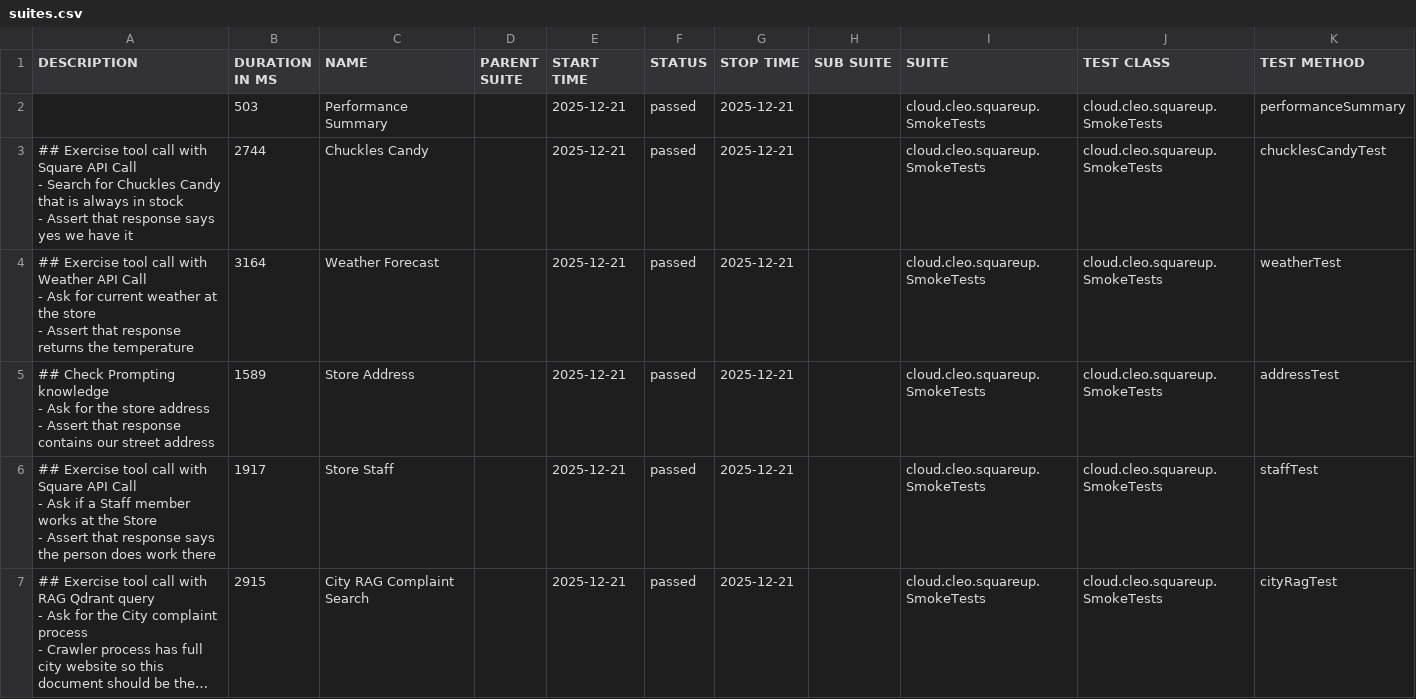
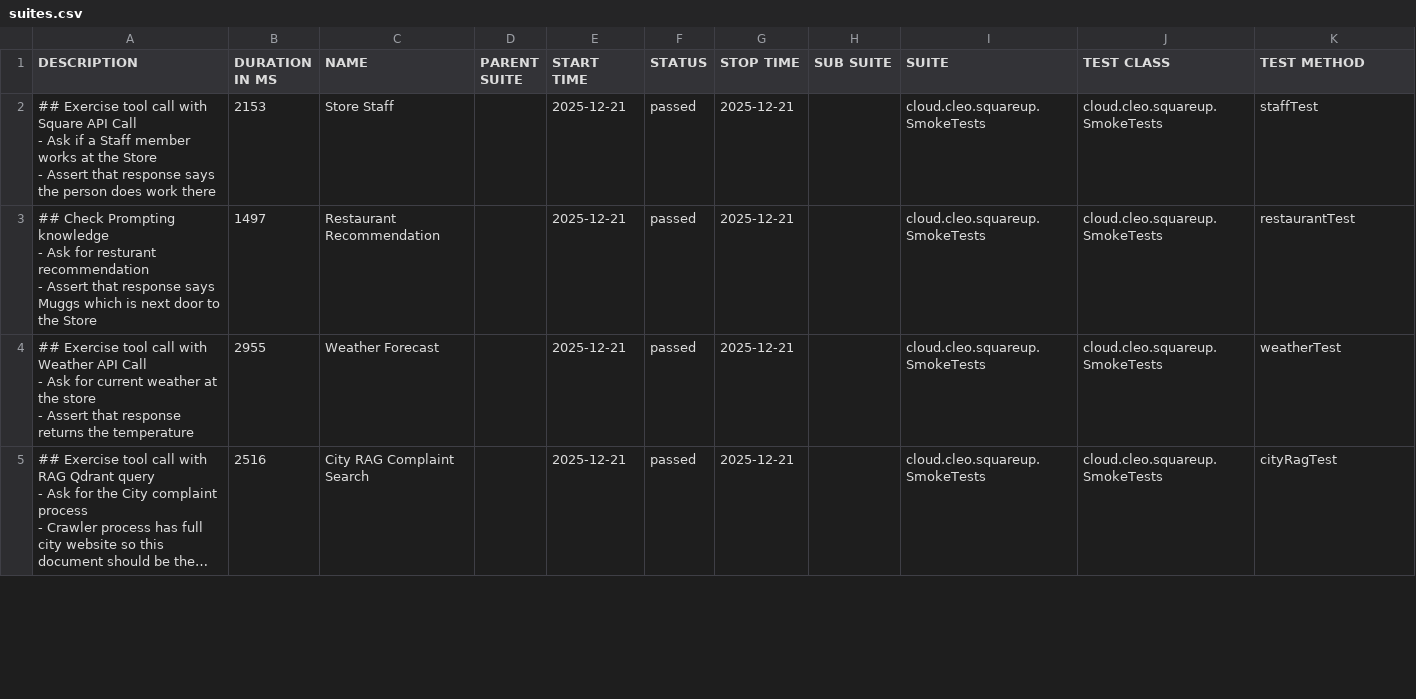
Before and after one commit to docwho2/java-squareup-spring-ai-ivr, a CSV file: us.anthropic.claude-3-5-haiku-20241022-v1_0/SmokeTests/data/suites.csv, drawn as a sheet; only a part is shown; long unchanged cells end in …; removed rows and columns are numbered as before the commit, all else as after; ↵ is a line break in a cell; the diff covers the shown part only; the diff names each change by its address in the sheet, - before the commit and + after, or states it on an @@ line.

```diff
--- a/us.anthropic.claude-3-5-haiku-20241022-v1_0/SmokeTests/data/suites.csv
+++ b/us.anthropic.claude-3-5-haiku-20241022-v1_0/SmokeTests/data/suites.csv
-A2 (DESCRIPTION): (empty)
+A2 (DESCRIPTION): ## Exercise tool call with Square API Call ↵ - Ask if a Staff member works at the Store ↵ - Assert that response says the person does work there
-B2 (DURATION IN MS): 503
+B2 (DURATION IN MS): 2153
-C2 (NAME): Performance Summary
+C2 (NAME): Store Staff
-K2 (TEST METHOD): performanceSummary
+K2 (TEST METHOD): staffTest
-A3 (DESCRIPTION): ## Exercise tool call with Square API Call ↵ - Search for Chuckles Candy that is always in stock ↵ - Assert that response says yes we have it
+A3 (DESCRIPTION): ## Check Prompting knowledge ↵ - Ask for resturant recommendation ↵ - Assert that response says Muggs which is next door to the Store
-B3 (DURATION IN MS): 2744
+B3 (DURATION IN MS): 1497
-C3 (NAME): Chuckles Candy
+C3 (NAME): Restaurant Recommendation
-K3 (TEST METHOD): chucklesCandyTest
+K3 (TEST METHOD): restaurantTest
-B4 (DURATION IN MS): 3164
+B4 (DURATION IN MS): 2955
-row 5: ## Check Prompting knowledge ↵ - Ask for the store address ↵ - Assert that response contains our street address | 1589 | Store Address |  | 2025-12-21 | passed | 2025-12-21 |  | cloud.cleo.squareup.SmokeTests | cloud.cleo.squareup.SmokeTests | addressTest
-row 6: ## Exercise tool call with Square API Call ↵ - Ask if a Staff member works at the Store ↵ - Assert that response says the person does work there | 1917 | Store Staff |  | 2025-12-21 | passed | 2025-12-21 |  | cloud.cleo.squareup.SmokeTests | cloud.cleo.squareup.SmokeTests | staffTest
-B5 (DURATION IN MS): 2915
+B5 (DURATION IN MS): 2516
```
Also changed, not shown: 3 added rows, 1 removed row and 2 edited cells elsewhere in this file, us.anthropic.claude-3-5-haiku-20241022-v1_0/SmokeTests/data/behaviors.csv, 46 other files.
